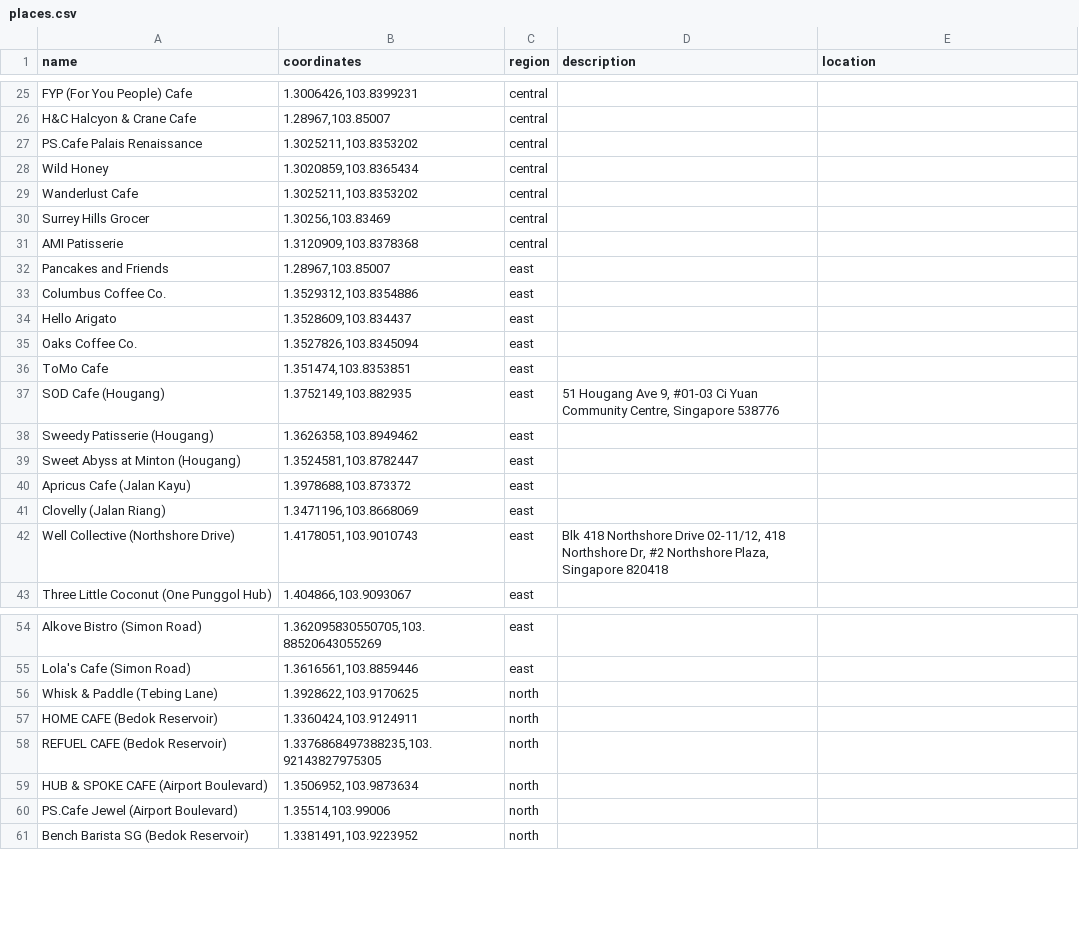
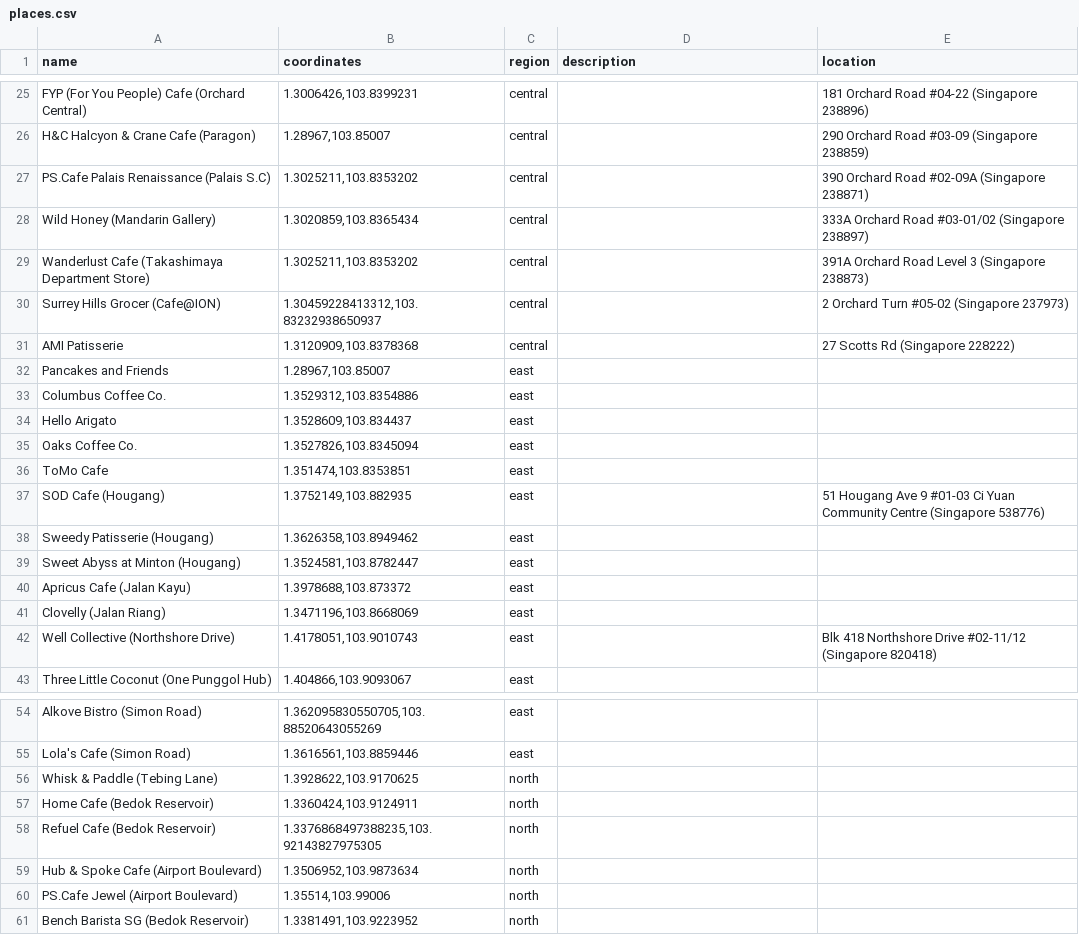
Before and after one commit to Carsten-Anand/Challenge-3-6AM, a CSV file: Challenge 3 6AM/places.csv, drawn as a sheet; only a part is shown, gaps mark what is left out; removed rows and columns are numbered as before the commit, all else as after; the diff covers the shown part only; the diff names each change by its address in the sheet, - before the commit and + after, or states it on an @@ line.

```diff
--- a/Challenge 3 6AM/places.csv
+++ b/Challenge 3 6AM/places.csv
-A25 (name): FYP (For You People) Cafe
+A25 (name): FYP (For You People) Cafe (Orchard Central)
-E25 (location): (empty)
+E25 (location): 181 Orchard Road #04-22 (Singapore 238896)
-A26 (name): H&C Halcyon & Crane Cafe
+A26 (name): H&C Halcyon & Crane Cafe (Paragon)
-E26 (location): (empty)
+E26 (location): 290 Orchard Road #03-09 (Singapore 238859)
-A27 (name): PS.Cafe Palais Renaissance
+A27 (name): PS.Cafe Palais Renaissance (Palais S.C)
-E27 (location): (empty)
+E27 (location): 390 Orchard Road #02-09A (Singapore 238871)
-A28 (name): Wild Honey
+A28 (name): Wild Honey (Mandarin Gallery)
-E28 (location): (empty)
+E28 (location): 333A Orchard Road #03-01/02 (Singapore 238897)
-A29 (name): Wanderlust Cafe
+A29 (name): Wanderlust Cafe (Takashimaya Department Store)
-E29 (location): (empty)
+E29 (location): 391A Orchard Road Level 3 (Singapore 238873)
-row 30: Surrey Hills Grocer | 1.30256,103.83469 | central
+row 30: Surrey Hills Grocer (Cafe@ION) | 1.30459228413312,103.83232938650937 | central |  | 2 Orchard Turn #05-02 (Singapore 237973)
-E31 (location): (empty)
+E31 (location): 27 Scotts Rd (Singapore 228222)
-D37 (description): 51 Hougang Ave 9, #01-03 Ci Yuan Community Centre, Singapore 538776
+D37 (description): (empty)
-E37 (location): (empty)
+E37 (location): 51 Hougang Ave 9 #01-03 Ci Yuan Community Centre (Singapore 538776)
-D42 (description): Blk 418 Northshore Drive 02-11/12, 418 Northshore Dr, #2 Northshore Plaza, Singapore 820418
+D42 (description): (empty)
-E42 (location): (empty)
+E42 (location): Blk 418 Northshore Drive #02-11/12 (Singapore 820418)
-A57 (name): HOME CAFE (Bedok Reservoir)
+A57 (name): Home Cafe (Bedok Reservoir)
-A58 (name): REFUEL CAFE (Bedok Reservoir)
+A58 (name): Refuel Cafe (Bedok Reservoir)
-A59 (name): HUB & SPOKE CAFE (Airport Boulevard)
+A59 (name): Hub & Spoke Cafe (Airport Boulevard)
```
Also changed, not shown: 1 added row, 1 removed row and 30 edited cells elsewhere in this file, 1 other file.
